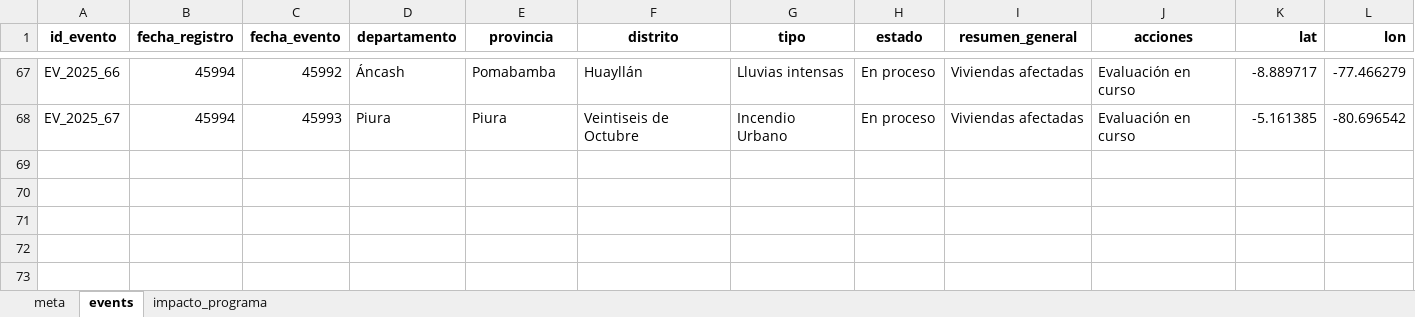
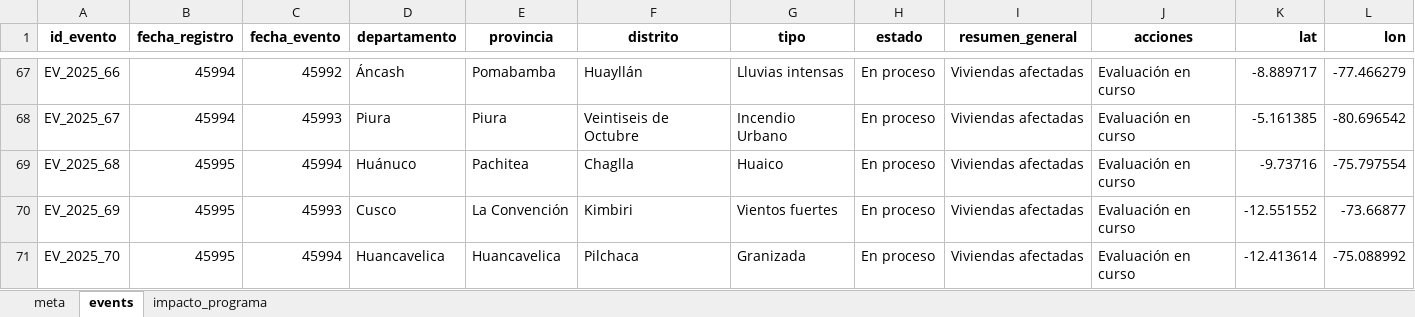
Before and after one commit to coemidis/emergencias_diarias, an Excel workbook: emergencias.xlsx, sheet events, drawn as a sheet; only a part is shown, gaps mark what is left out; values as stored, in another font and other column widths than the file's, no borders; the diff names each change by its address in the sheet, - before the commit and + after, or states it on an @@ line.

Commit message:
Versión 15

```diff
--- a/emergencias.xlsx (sheet events)
+++ b/emergencias.xlsx (sheet events)
+row 69: EV_2025_68 | 45995 | 45994 | Huánuco | Pachitea | Chaglla | Huaico | En proceso | Viviendas afectadas | Evaluación en curso | -9.73716 | -75.797554
+row 70: EV_2025_69 | 45995 | 45993 | Cusco | La Convención | Kimbiri | Vientos fuertes | En proceso | Viviendas afectadas | Evaluación en curso | -12.551552 | -73.66877
+row 71: EV_2025_70 | 45995 | 45994 | Huancavelica | Huancavelica | Pilchaca | Granizada | En proceso | Viviendas afectadas | Evaluación en curso | -12.413614 | -75.088992
```
Also changed, not shown: sheet impacto_programa.
